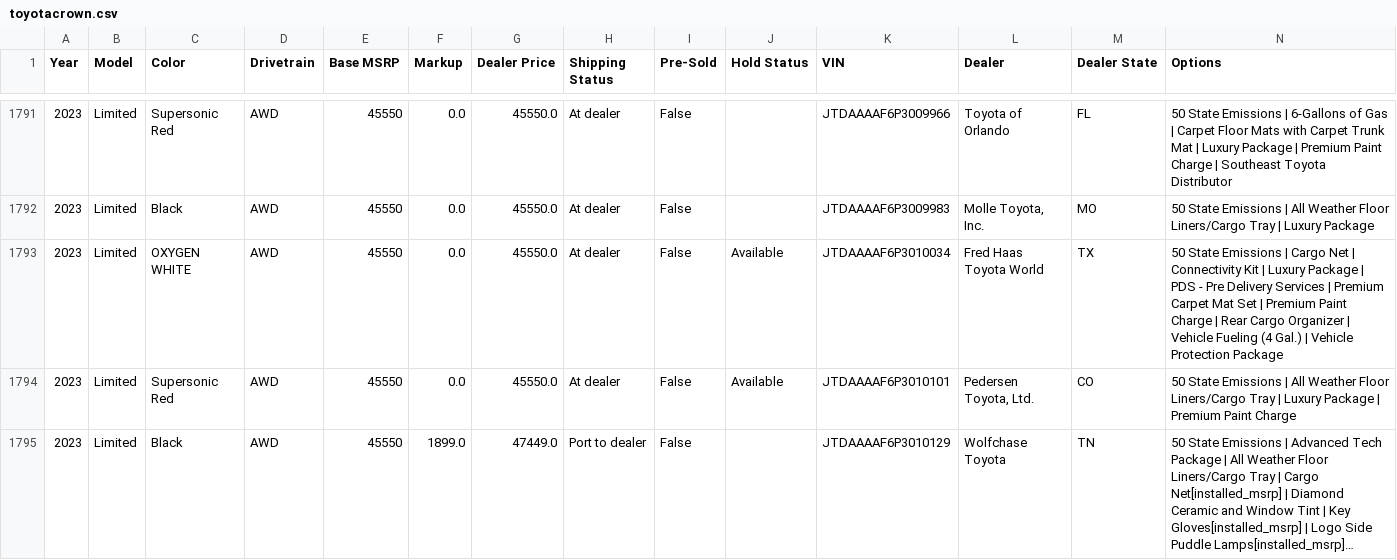
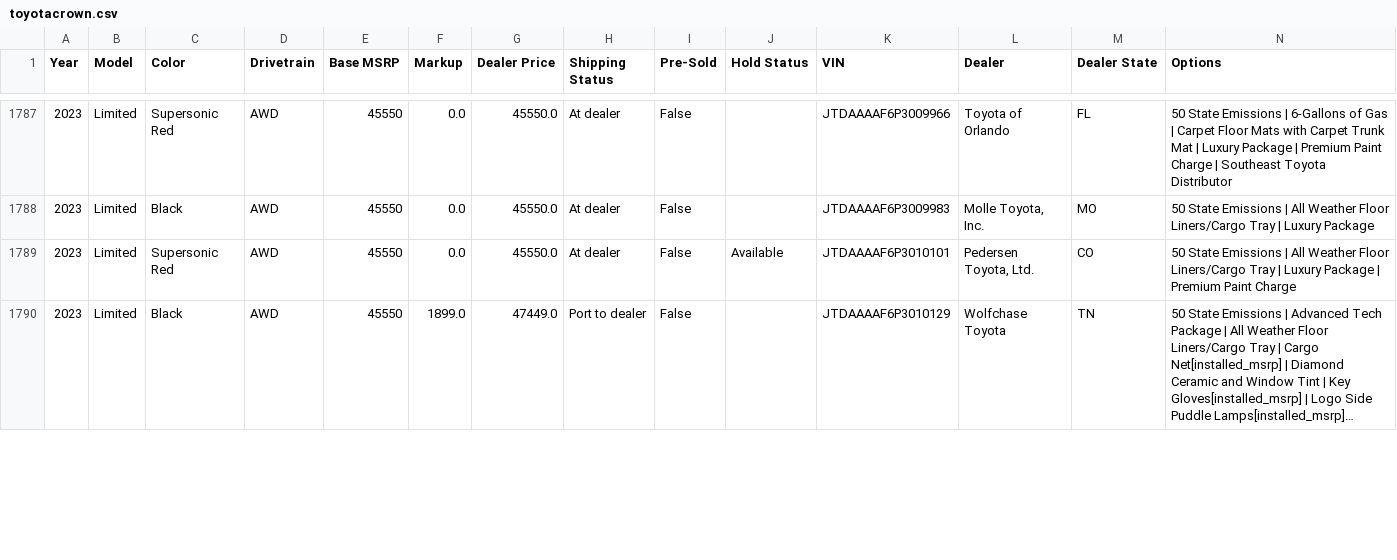
Before and after one commit to yowzar/yotagrabber, a CSV file: output/toyotacrown.csv, drawn as a sheet; only a part is shown, gaps mark what is left out; long unchanged cells end in …; removed rows and columns are numbered as before the commit, all else as after; the diff covers the shown part only; the diff names each change by its address in the sheet, - before the commit and + after, or states it on an @@ line.

```diff
--- a/output/toyotacrown.csv
+++ b/output/toyotacrown.csv
-row 1793: 2023 | Limited | OXYGEN WHITE | AWD | 45550 | 0.0 | 45550.0 | At dealer | False | Available | JTDAAAAF6P3010034 | Fred Haas Toyota World | TX | 50 State Emissions | Cargo Net | Connectivity Kit | Luxury Package | PDS - Pre Delivery Services | Premium Carpet Mat Set | Premium Paint Charge | Rear Cargo Organizer | Vehicle Fueling (4 Gal.) | Vehicle Protection Package
```
Also changed, not shown: 1 added row, 10 removed rows and 11 edited cells elsewhere in this file, output/corollacrosshybrid.csv, output/corollahatchback.csv, 45 other files.
